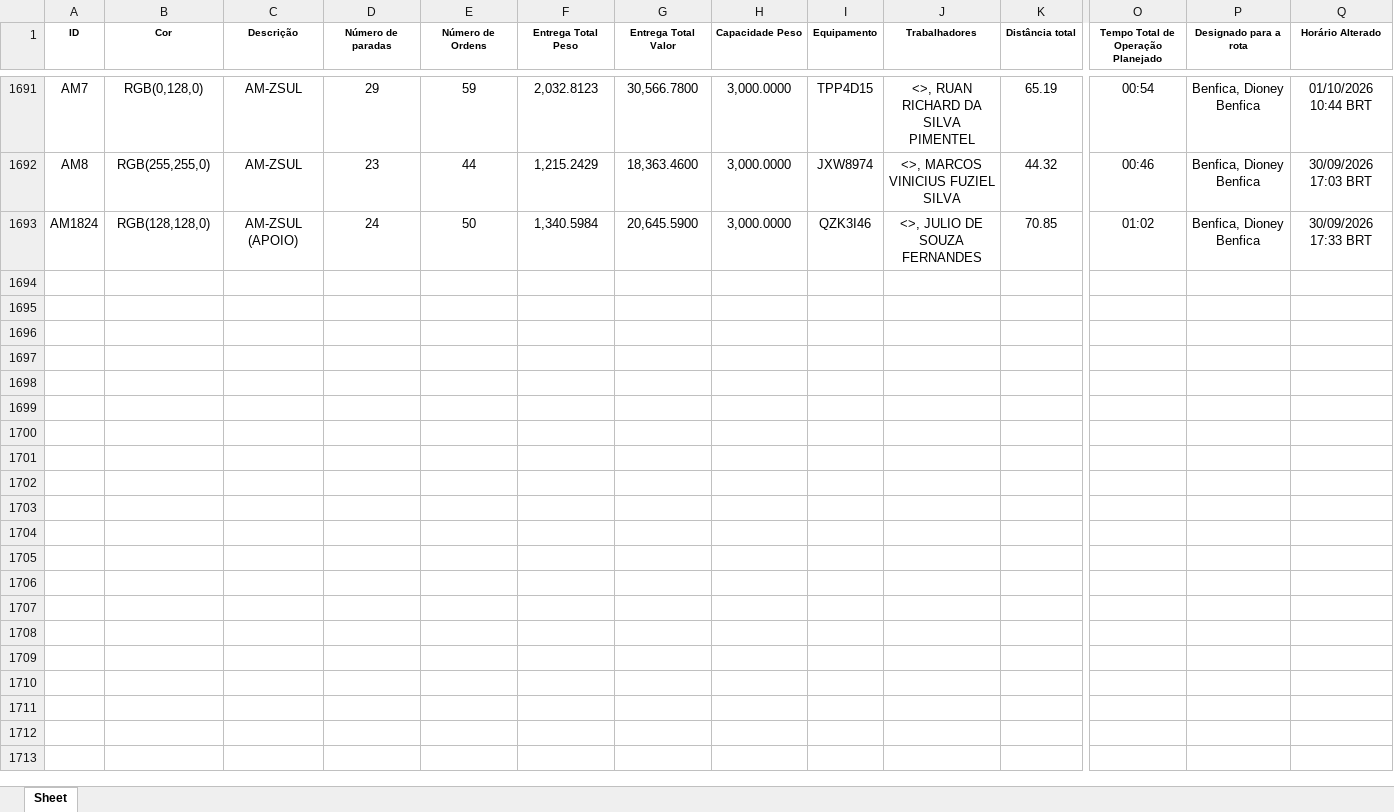
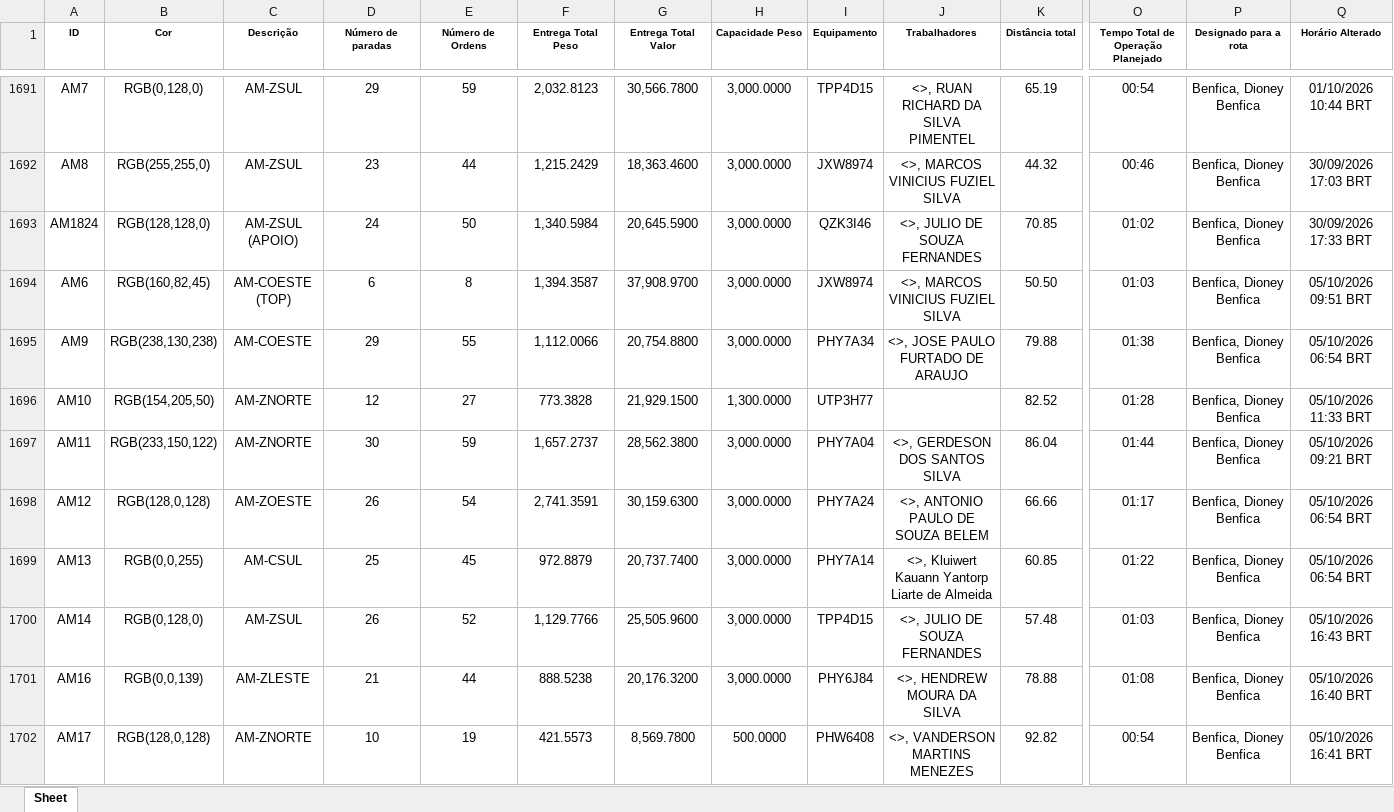
Before and after one commit to Dioney146/DADOSEFATOS, an Excel workbook: dados/AM.xlsx, sheet Sheet, drawn as a sheet; only a part is shown, gaps mark what is left out; values as stored, in another font and other column widths than the file's, no borders; table styles not drawn; rows hold the shown columns only; the diff covers the shown part only; the diff names each change by its address in the sheet, - before the commit and + after, or states it on an @@ line.

```diff
--- a/dados/AM.xlsx (sheet Sheet)
+++ b/dados/AM.xlsx (sheet Sheet)
+row 1694: AM6 | RGB(160,82,45) | AM-COESTE (TOP) | 6 | 8 | 1,394.3587 | 37,908.9700 | 3,000.0000 | JXW8974 | <>, MARCOS VINICIUS FUZIEL SILVA | 50.50 | 01:03 | Benfica, Dioney Benfica | 05/10/2026 09:51 BRT
+row 1695: AM9 | RGB(238,130,238) | AM-COESTE | 29 | 55 | 1,112.0066 | 20,754.8800 | 3,000.0000 | PHY7A34 | <>, JOSE PAULO FURTADO DE ARAUJO | 79.88 | 01:38 | Benfica, Dioney Benfica | 05/10/2026 06:54 BRT
+row 1696: AM10 | RGB(154,205,50) | AM-ZNORTE | 12 | 27 | 773.3828 | 21,929.1500 | 1,300.0000 | UTP3H77 |  | 82.52 | 01:28 | Benfica, Dioney Benfica | 05/10/2026 11:33 BRT
+row 1697: AM11 | RGB(233,150,122) | AM-ZNORTE | 30 | 59 | 1,657.2737 | 28,562.3800 | 3,000.0000 | PHY7A04 | <>, GERDESON DOS SANTOS SILVA | 86.04 | 01:44 | Benfica, Dioney Benfica | 05/10/2026 09:21 BRT
+row 1698: AM12 | RGB(128,0,128) | AM-ZOESTE | 26 | 54 | 2,741.3591 | 30,159.6300 | 3,000.0000 | PHY7A24 | <>, ANTONIO PAULO DE SOUZA BELEM | 66.66 | 01:17 | Benfica, Dioney Benfica | 05/10/2026 06:54 BRT
+row 1699: AM13 | RGB(0,0,255) | AM-CSUL | 25 | 45 | 972.8879 | 20,737.7400 | 3,000.0000 | PHY7A14 | <>, Kluiwert Kauann Yantorp Liarte de Almeida | 60.85 | 01:22 | Benfica, Dioney Benfica | 05/10/2026 06:54 BRT
+row 1700: AM14 | RGB(0,128,0) | AM-ZSUL | 26 | 52 | 1,129.7766 | 25,505.9600 | 3,000.0000 | TPP4D15 | <>, JULIO DE SOUZA FERNANDES | 57.48 | 01:03 | Benfica, Dioney Benfica | 05/10/2026 16:43 BRT
+row 1701: AM16 | RGB(0,0,139) | AM-ZLESTE | 21 | 44 | 888.5238 | 20,176.3200 | 3,000.0000 | PHY6J84 | <>, HENDREW MOURA DA SILVA | 78.88 | 01:08 | Benfica, Dioney Benfica | 05/10/2026 16:40 BRT
+row 1702: AM17 | RGB(128,0,128) | AM-ZNORTE | 10 | 19 | 421.5573 | 8,569.7800 | 500.0000 | PHW6408 | <>, VANDERSON MARTINS MENEZES | 92.82 | 00:54 | Benfica, Dioney Benfica | 05/10/2026 16:41 BRT
```
Also changed, not shown: 16 added rows elsewhere in this sheet, dados/BA.xlsx, dados/DF.xlsx, 5 other files.
